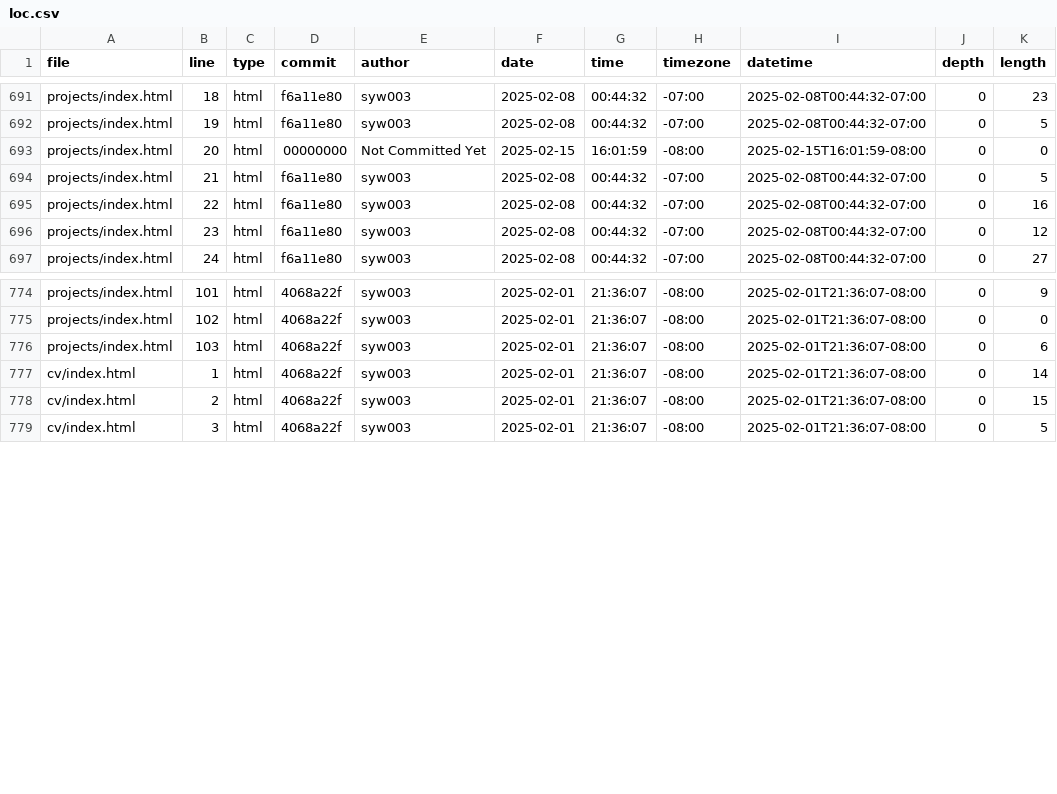
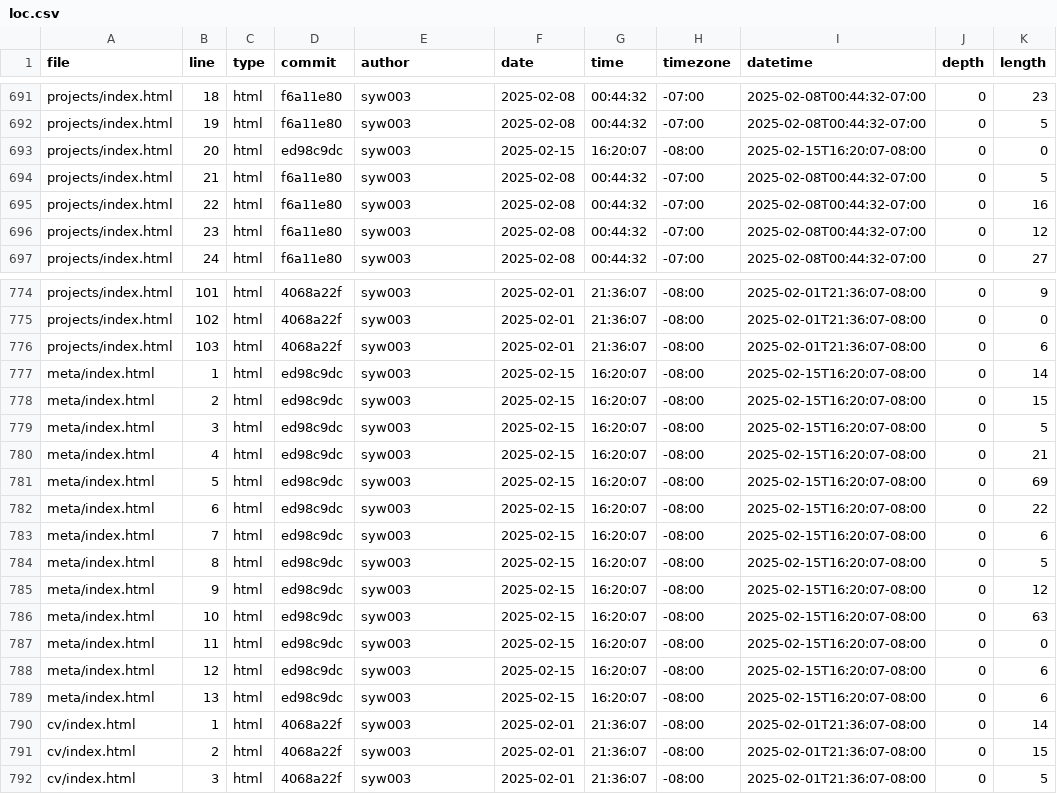
Before and after one commit to syw003/portfolio4, a CSV file: meta/loc.csv, drawn as a sheet; only a part is shown, gaps mark what is left out.

```diff
--- a/meta/loc.csv
+++ b/meta/loc.csv
@@ -692,3 +692,3 @@ projects/index.html,18,html,f6a11e80,syw003,2025-02-08,00:44:32,-07:00,2025-02-0
 projects/index.html,19,html,f6a11e80,syw003,2025-02-08,00:44:32,-07:00,2025-02-08T00:44:32-07:00,0,5
-projects/index.html,20,html,00000000,Not Committed Yet,2025-02-15,16:01:59,-08:00,2025-02-15T16:01:59-08:00,0,0
+projects/index.html,20,html,ed98c9dc,syw003,2025-02-15,16:20:07,-08:00,2025-02-15T16:20:07-08:00,0,0
 projects/index.html,21,html,f6a11e80,syw003,2025-02-08,00:44:32,-07:00,2025-02-08T00:44:32-07:00,0,5
@@ -776,2 +776,15 @@ projects/index.html,102,html,4068a22f,syw003,2025-02-01,21:36:07,-08:00,2025-02-
 projects/index.html,103,html,4068a22f,syw003,2025-02-01,21:36:07,-08:00,2025-02-01T21:36:07-08:00,0,6
+meta/index.html,1,html,ed98c9dc,syw003,2025-02-15,16:20:07,-08:00,2025-02-15T16:20:07-08:00,0,14
+meta/index.html,2,html,ed98c9dc,syw003,2025-02-15,16:20:07,-08:00,2025-02-15T16:20:07-08:00,0,15
+meta/index.html,3,html,ed98c9dc,syw003,2025-02-15,16:20:07,-08:00,2025-02-15T16:20:07-08:00,0,5
+meta/index.html,4,html,ed98c9dc,syw003,2025-02-15,16:20:07,-08:00,2025-02-15T16:20:07-08:00,0,21
+meta/index.html,5,html,ed98c9dc,syw003,2025-02-15,16:20:07,-08:00,2025-02-15T16:20:07-08:00,0,69
+meta/index.html,6,html,ed98c9dc,syw003,2025-02-15,16:20:07,-08:00,2025-02-15T16:20:07-08:00,0,22
+meta/index.html,7,html,ed98c9dc,syw003,2025-02-15,16:20:07,-08:00,2025-02-15T16:20:07-08:00,0,6
+meta/index.html,8,html,ed98c9dc,syw003,2025-02-15,16:20:07,-08:00,2025-02-15T16:20:07-08:00,0,5
+meta/index.html,9,html,ed98c9dc,syw003,2025-02-15,16:20:07,-08:00,2025-02-15T16:20:07-08:00,0,12
+meta/index.html,10,html,ed98c9dc,syw003,2025-02-15,16:20:07,-08:00,2025-02-15T16:20:07-08:00,0,63
+meta/index.html,11,html,ed98c9dc,syw003,2025-02-15,16:20:07,-08:00,2025-02-15T16:20:07-08:00,0,0
+meta/index.html,12,html,ed98c9dc,syw003,2025-02-15,16:20:07,-08:00,2025-02-15T16:20:07-08:00,0,6
+meta/index.html,13,html,ed98c9dc,syw003,2025-02-15,16:20:07,-08:00,2025-02-15T16:20:07-08:00,0,6
 cv/index.html,1,html,4068a22f,syw003,2025-02-01,21:36:07,-08:00,2025-02-01T21:36:07-08:00,0,14
```
